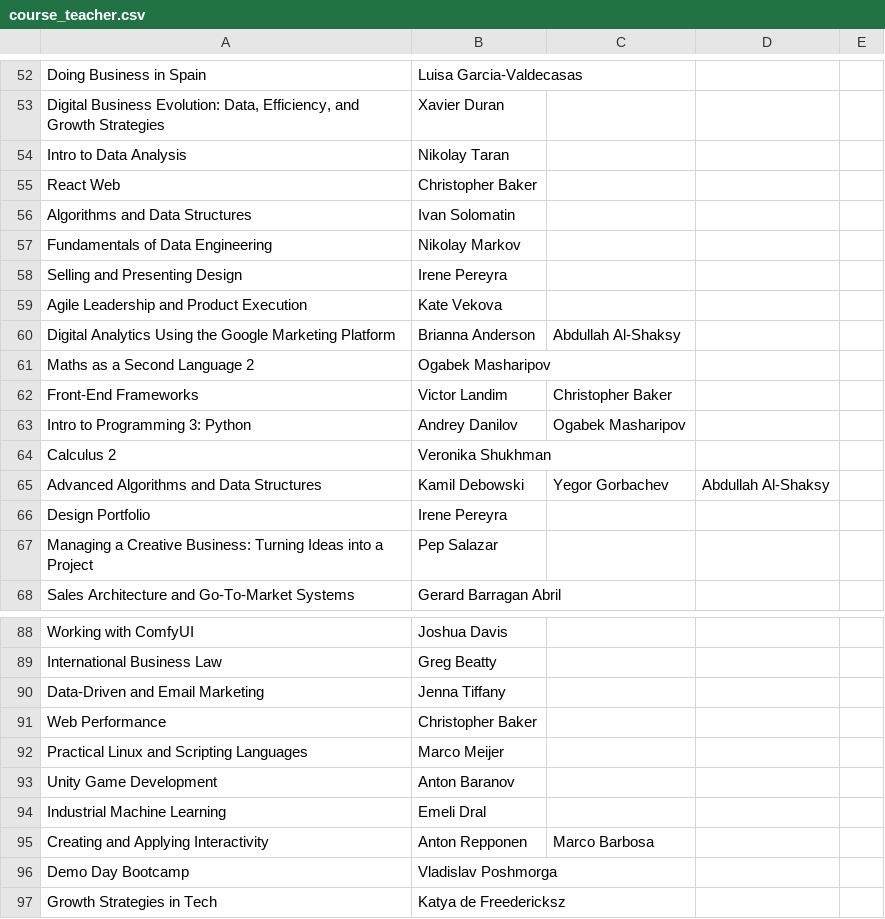
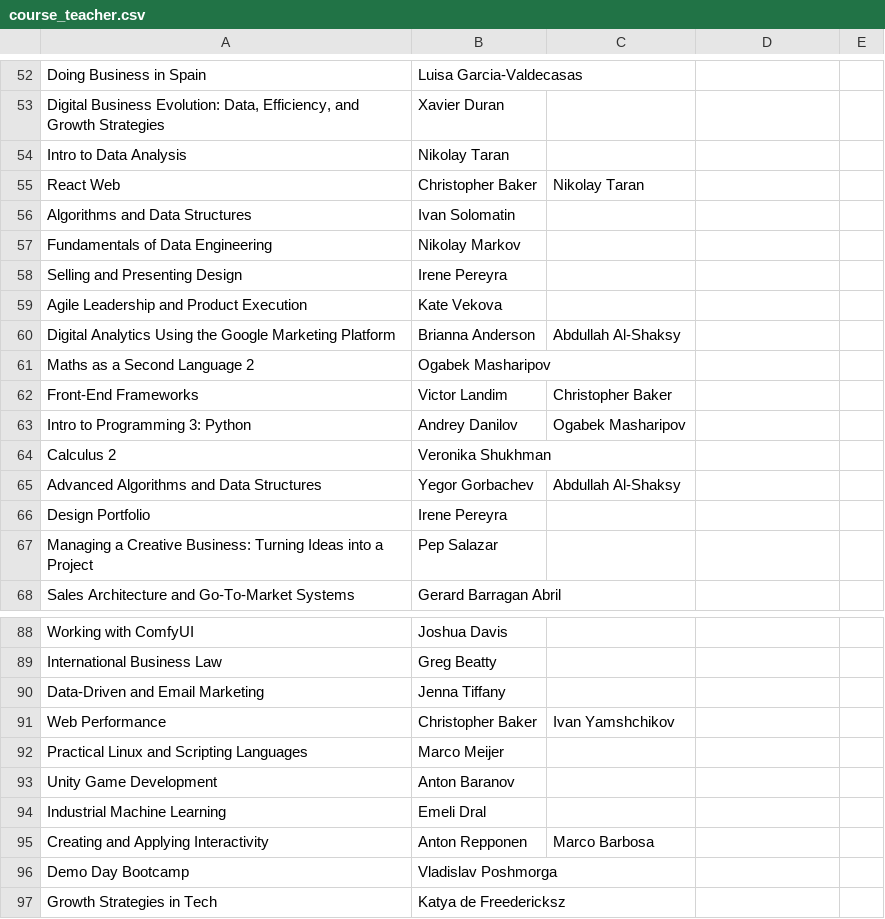
Before and after one commit to camomilesson/University-curriculum-scheduler, a CSV file: csvs/course_teacher.csv, drawn as a sheet; only a part is shown, gaps mark what is left out.

```diff
--- a/csvs/course_teacher.csv
+++ b/csvs/course_teacher.csv
@@ -54,3 +54,3 @@ Doing Business in Spain,Luisa Garcia-Valdecasas
 Intro to Data Analysis,Nikolay Taran
-React Web,Christopher Baker
+React Web,Christopher Baker,Nikolay Taran
 Algorithms and Data Structures,Ivan Solomatin
@@ -64,3 +64,3 @@ Intro to Programming 3: Python,Andrey Danilov,Ogabek Masharipov
 Calculus 2,Veronika Shukhman
-Advanced Algorithms and Data Structures,Kamil Debowski,Yegor Gorbachev,Abdullah Al-Shaksy
+Advanced Algorithms and Data Structures,Yegor Gorbachev,Abdullah Al-Shaksy
 Design Portfolio,Irene Pereyra
@@ -90,3 +90,3 @@ International Business Law,Greg Beatty
 Data-Driven and Email Marketing,Jenna Tiffany
-Web Performance,Christopher Baker
+Web Performance,Christopher Baker,Ivan Yamshchikov
 Practical Linux and Scripting Languages,Marco Meijer
```
Also changed, not shown: csvs/teacher_availability.csv.
